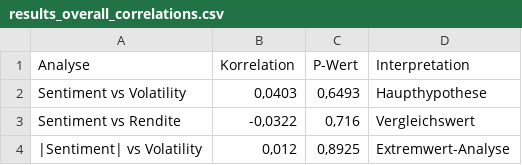
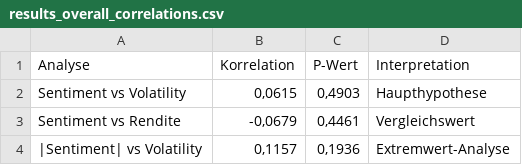
Before and after one commit to EyasN/Sentiment-Analysis, a CSV file: results_overall_correlations.csv, drawn as a sheet.

```diff
--- a/results_overall_correlations.csv
+++ b/results_overall_correlations.csv
@@ -1,4 +1,4 @@
 Analyse;Korrelation;P-Wert;Interpretation
-Sentiment vs Volatility;0,0403;0,6493;Haupthypothese
-Sentiment vs Rendite;-0,0322;0,716;Vergleichswert
-|Sentiment| vs Volatility;0,012;0,8925;Extremwert-Analyse
+Sentiment vs Volatility;0,0615;0,4903;Haupthypothese
+Sentiment vs Rendite;-0,0679;0,4461;Vergleichswert
+|Sentiment| vs Volatility;0,1157;0,1936;Extremwert-Analyse
```
Also changed, not shown: results_correlation_per_ticker.csv, 3 other files.
